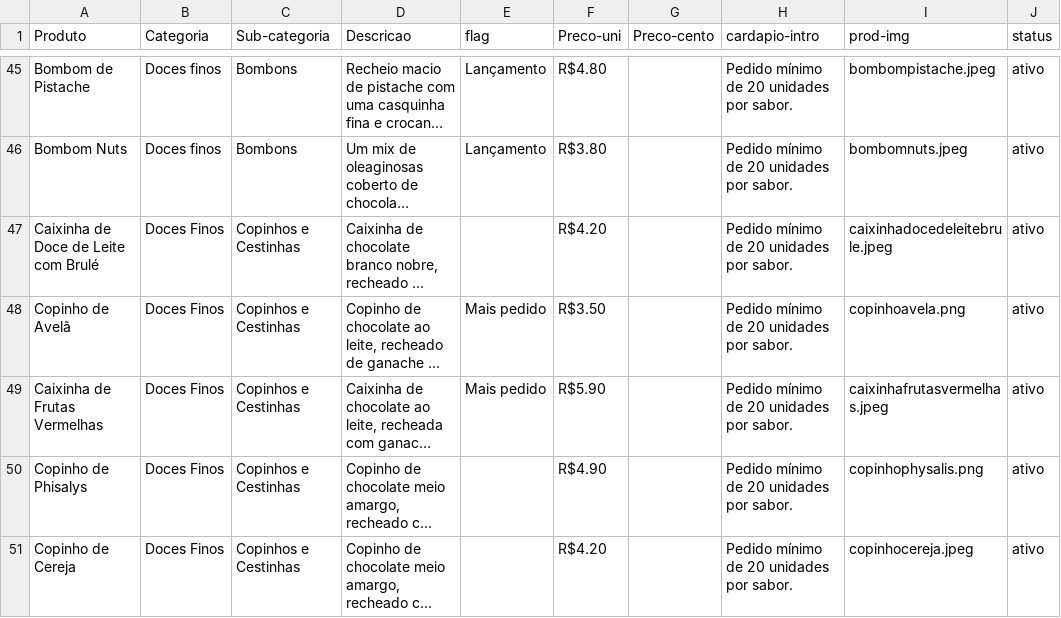
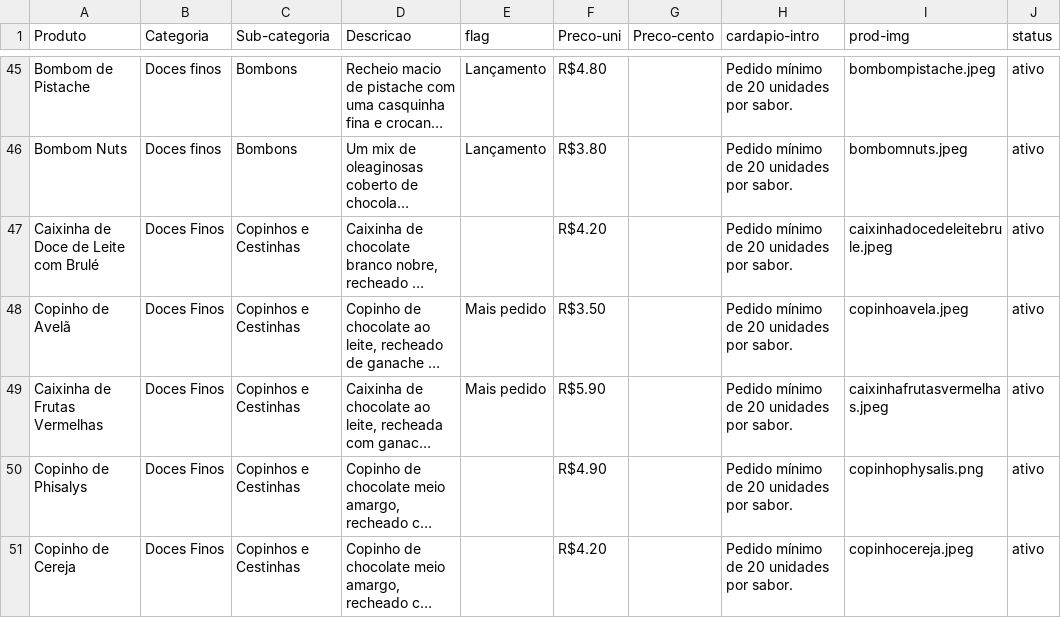
Before and after one commit to pamcmelo/thais-melo-site, a CSV file: categorias.csv, drawn as a sheet; only a part is shown, gaps mark what is left out; long unchanged cells end in …; the diff names each change by its address in the sheet, - before the commit and + after, or states it on an @@ line.

```diff
--- a/categorias.csv
+++ b/categorias.csv
-I48 (prod-img): copinhoavela.png
+I48 (prod-img): copinhoavela.jpeg
```
